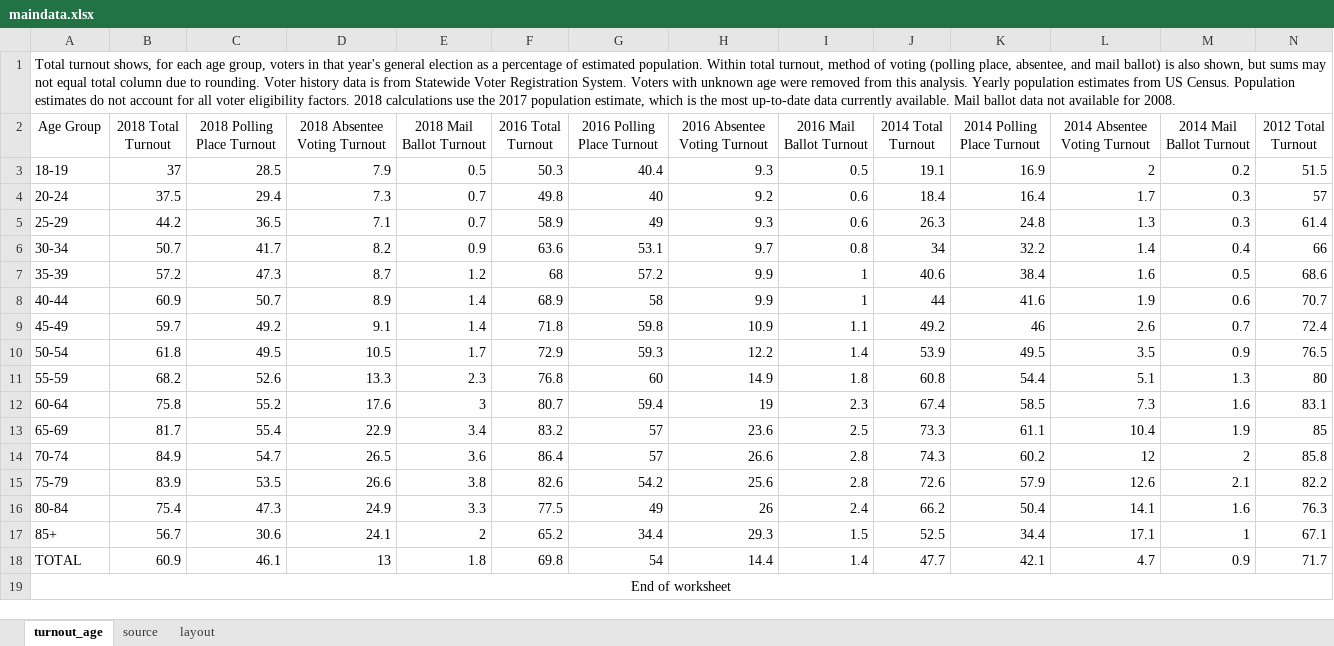
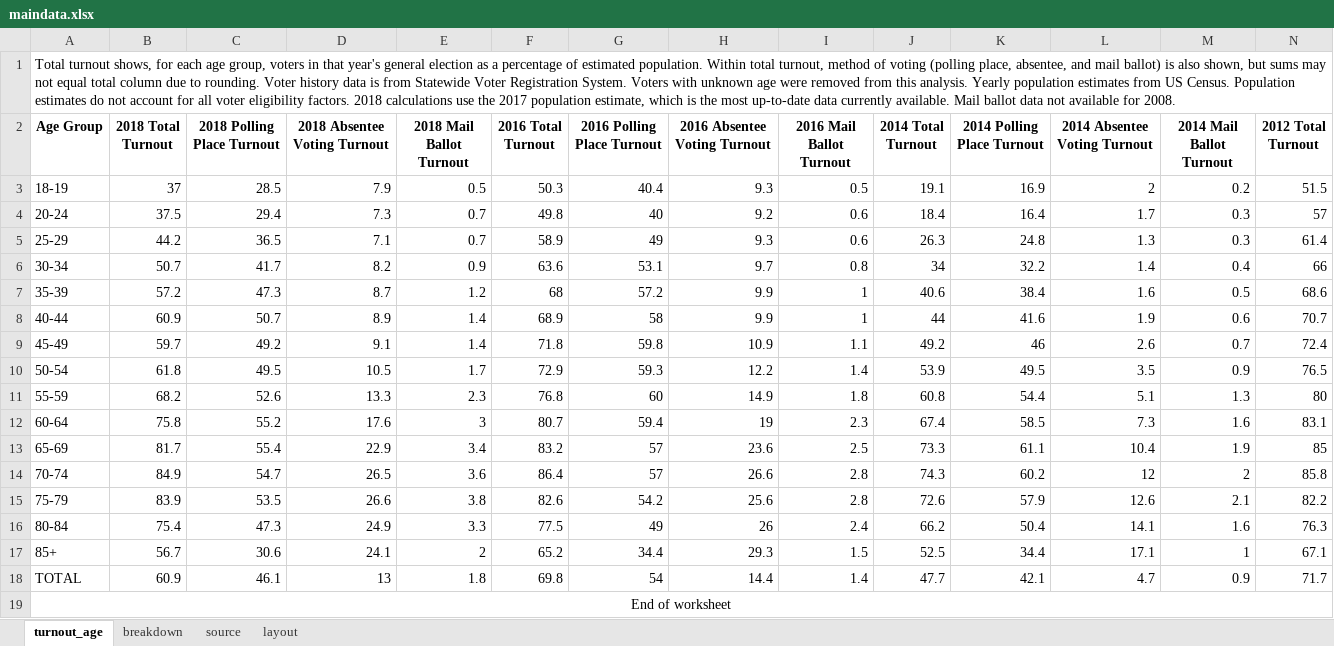
Before and after one commit to striblab/20191231-turnout, an Excel workbook: sources/data/maindata.xlsx, sheet turnout_age, drawn as a sheet; only a part is shown; values as stored, in another font and other column widths than the file's, no borders; the diff covers the shown part only; the diff names each change by its address in the sheet, - before the commit and + after, or states it on an @@ line.

```diff
--- a/sources/data/maindata.xlsx (sheet turnout_age)
+++ b/sources/data/maindata.xlsx (sheet turnout_age)
+sheet tab: breakdown
-A2:N2 bold: off
+A2:N2 bold: on
```
Also changed, not shown: cell formats elsewhere in this sheet, sheet layout, 1 other file.
